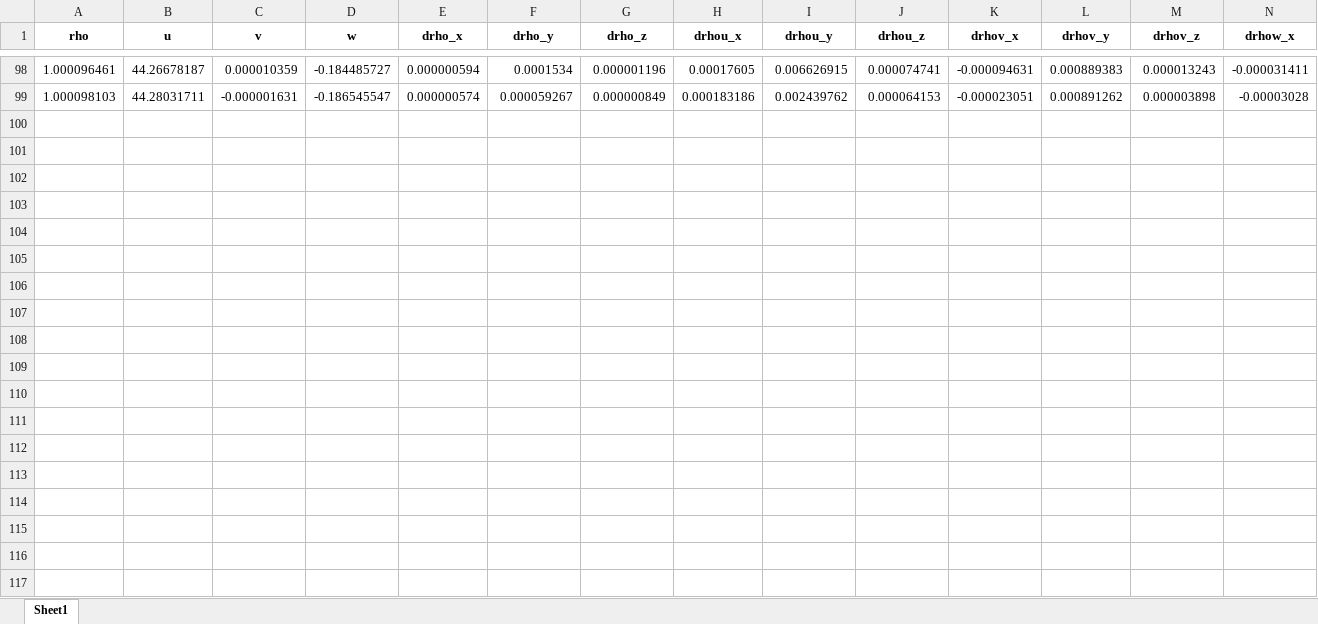
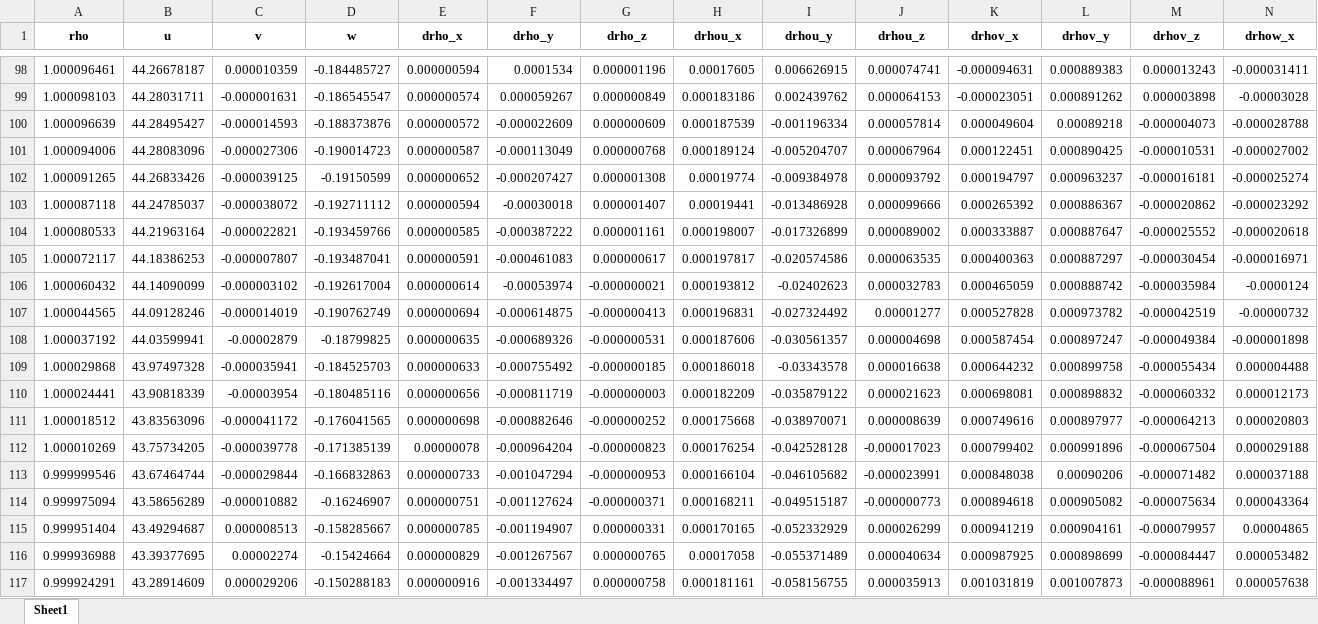
Before and after one commit to DiscoBroccoli/Dissipation-Full-TC-Pipeline, an Excel workbook: data/395_D_features_case.xlsx, sheet Sheet1, drawn as a sheet; only a part is shown, gaps mark what is left out; values as stored, in another font and other column widths than the file's, no borders; rows hold the shown columns only; the diff covers the shown part only; the diff names each change by its address in the sheet, - before the commit and + after, or states it on an @@ line.

```diff
--- a/data/395_D_features_case.xlsx (sheet Sheet1)
+++ b/data/395_D_features_case.xlsx (sheet Sheet1)
+row 100: 1.000096639 | 44.28495427 | -0.000014593 | -0.188373876 | 0.000000572 | -0.000022609 | 0.000000609 | 0.000187539 | -0.001196334 | 0.000057814 | 0.000049604 | 0.00089218 | -0.000004073 | -0.000028788
+row 101: 1.000094006 | 44.28083096 | -0.000027306 | -0.190014723 | 0.000000587 | -0.000113049 | 0.000000768 | 0.000189124 | -0.005204707 | 0.000067964 | 0.000122451 | 0.000890425 | -0.000010531 | -0.000027002
+row 102: 1.000091265 | 44.26833426 | -0.000039125 | -0.19150599 | 0.000000652 | -0.000207427 | 0.000001308 | 0.00019774 | -0.009384978 | 0.000093792 | 0.000194797 | 0.000963237 | -0.000016181 | -0.000025274
+row 103: 1.000087118 | 44.24785037 | -0.000038072 | -0.192711112 | 0.000000594 | -0.00030018 | 0.000001407 | 0.00019441 | -0.013486928 | 0.000099666 | 0.000265392 | 0.000886367 | -0.000020862 | -0.000023292
+row 104: 1.000080533 | 44.21963164 | -0.000022821 | -0.193459766 | 0.000000585 | -0.000387222 | 0.000001161 | 0.000198007 | -0.017326899 | 0.000089002 | 0.000333887 | 0.000887647 | -0.000025552 | -0.000020618
+row 105: 1.000072117 | 44.18386253 | -0.000007807 | -0.193487041 | 0.000000591 | -0.000461083 | 0.000000617 | 0.000197817 | -0.020574586 | 0.000063535 | 0.000400363 | 0.000887297 | -0.000030454 | -0.000016971
+row 106: 1.000060432 | 44.14090099 | -0.000003102 | -0.192617004 | 0.000000614 | -0.00053974 | -0.000000021 | 0.000193812 | -0.02402623 | 0.000032783 | 0.000465059 | 0.000888742 | -0.000035984 | -0.0000124
+row 107: 1.000044565 | 44.09128246 | -0.000014019 | -0.190762749 | 0.000000694 | -0.000614875 | -0.000000413 | 0.000196831 | -0.027324492 | 0.00001277 | 0.000527828 | 0.000973782 | -0.000042519 | -0.00000732
+row 108: 1.000037192 | 44.03599941 | -0.00002879 | -0.18799825 | 0.000000635 | -0.000689326 | -0.000000531 | 0.000187606 | -0.030561357 | 0.000004698 | 0.000587454 | 0.000897247 | -0.000049384 | -0.000001898
+row 109: 1.000029868 | 43.97497328 | -0.000035941 | -0.184525703 | 0.000000633 | -0.000755492 | -0.000000185 | 0.000186018 | -0.03343578 | 0.000016638 | 0.000644232 | 0.000899758 | -0.000055434 | 0.000004488
+row 110: 1.000024441 | 43.90818339 | -0.00003954 | -0.180485116 | 0.000000656 | -0.000811719 | -0.000000003 | 0.000182209 | -0.035879122 | 0.000021623 | 0.000698081 | 0.000898832 | -0.000060332 | 0.000012173
+row 111: 1.000018512 | 43.83563096 | -0.000041172 | -0.176041565 | 0.000000698 | -0.000882646 | -0.000000252 | 0.000175668 | -0.038970071 | 0.000008639 | 0.000749616 | 0.000897977 | -0.000064213 | 0.000020803
+row 112: 1.000010269 | 43.75734205 | -0.000039778 | -0.171385139 | 0.00000078 | -0.000964204 | -0.000000823 | 0.000176254 | -0.042528128 | -0.000017023 | 0.000799402 | 0.000991896 | -0.000067504 | 0.000029188
+row 113: 0.999999546 | 43.67464744 | -0.000029844 | -0.166832863 | 0.000000733 | -0.001047294 | -0.000000953 | 0.000166104 | -0.046105682 | -0.000023991 | 0.000848038 | 0.00090206 | -0.000071482 | 0.000037188
+row 114: 0.999975094 | 43.58656289 | -0.000010882 | -0.16246907 | 0.000000751 | -0.001127624 | -0.000000371 | 0.000168211 | -0.049515187 | -0.000000773 | 0.000894618 | 0.000905082 | -0.000075634 | 0.000043364
+row 115: 0.999951404 | 43.49294687 | 0.000008513 | -0.158285667 | 0.000000785 | -0.001194907 | 0.000000331 | 0.000170165 | -0.052332929 | 0.000026299 | 0.000941219 | 0.000904161 | -0.000079957 | 0.00004865
+row 116: 0.999936988 | 43.39377695 | 0.00002274 | -0.15424664 | 0.000000829 | -0.001267567 | 0.000000765 | 0.00017058 | -0.055371489 | 0.000040634 | 0.000987925 | 0.000898699 | -0.000084447 | 0.000053482
+row 117: 0.999924291 | 43.28914609 | 0.000029206 | -0.150288183 | 0.000000916 | -0.001334497 | 0.000000758 | 0.000181161 | -0.058156755 | 0.000035913 | 0.001031819 | 0.001007873 | -0.000088961 | 0.000057638
```
Also changed, not shown: 80 added rows elsewhere in this sheet, data/180_D_features_case.xlsx, data/285_D_features_case.xlsx, 20 other files.
